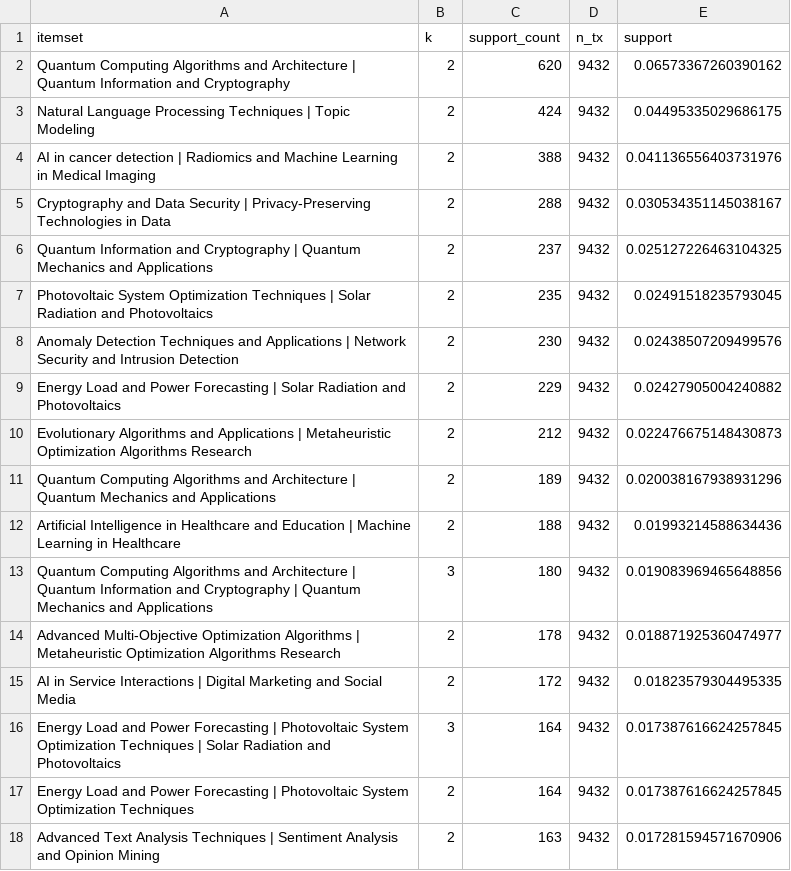
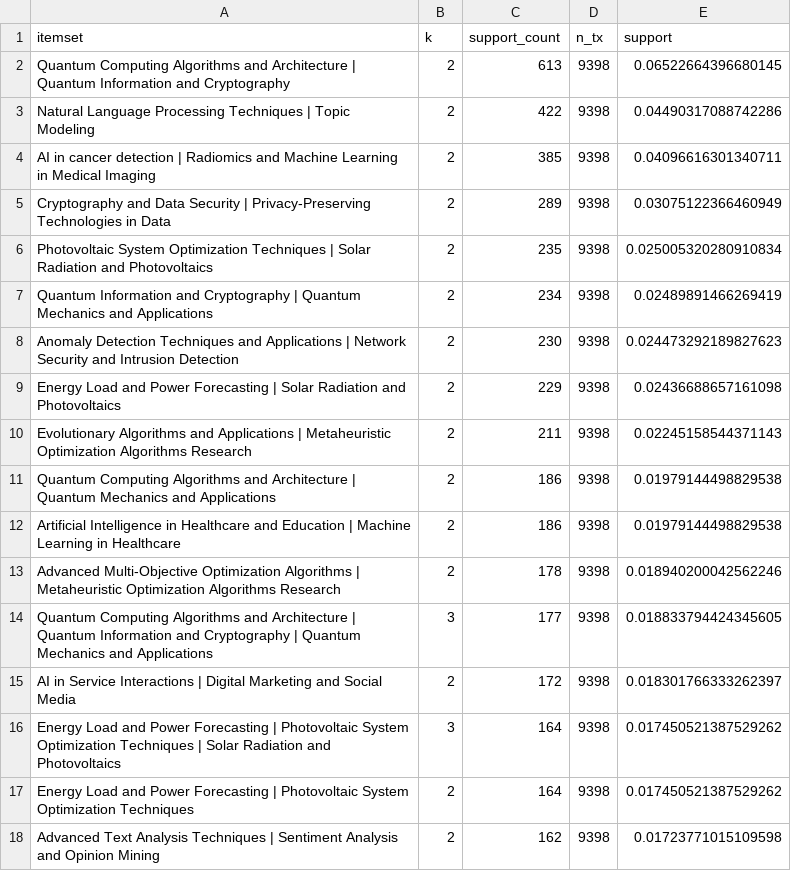
Before and after one commit to muhammad-talha04/scholarly-pattern-explorer, a CSV file: docs/data/latest_window_patterns.csv, drawn as a sheet; only a part is shown; the diff covers the shown part only.

```diff
--- a/docs/data/latest_window_patterns.csv
+++ b/docs/data/latest_window_patterns.csv
@@ -1,18 +1,18 @@
 itemset,k,support_count,n_tx,support
-Quantum Computing Algorithms and Architecture | Quantum Information and Cryptography,2,620,9432,0.06573367260390162
-Natural Language Processing Techniques | Topic Modeling,2,424,9432,0.04495335029686175
-AI in cancer detection | Radiomics and Machine Learning in Medical Imaging,2,388,9432,0.041136556403731976
-Cryptography and Data Security | Privacy-Preserving Technologies in Data,2,288,9432,0.030534351145038167
-Quantum Information and Cryptography | Quantum Mechanics and Applications,2,237,9432,0.025127226463104325
-Photovoltaic System Optimization Techniques | Solar Radiation and Photovoltaics,2,235,9432,0.02491518235793045
-Anomaly Detection Techniques and Applications | Network Security and Intrusion Detection,2,230,9432,0.02438507209499576
-Energy Load and Power Forecasting | Solar Radiation and Photovoltaics,2,229,9432,0.02427905004240882
-Evolutionary Algorithms and Applications | Metaheuristic Optimization Algorithms Research,2,212,9432,0.022476675148430873
-Quantum Computing Algorithms and Architecture | Quantum Mechanics and Applications,2,189,9432,0.020038167938931296
-Artificial Intelligence in Healthcare and Education | Machine Learning in Healthcare,2,188,9432,0.01993214588634436
-Quantum Computing Algorithms and Architecture | Quantum Information and Cryptography | Quantum Mechanics and Applications,3,180,9432,0.019083969465648856
-Advanced Multi-Objective Optimization Algorithms | Metaheuristic Optimization Algorithms Research,2,178,9432,0.018871925360474977
-AI in Service Interactions | Digital Marketing and Social Media,2,172,9432,0.01823579304495335
-Energy Load and Power Forecasting | Photovoltaic System Optimization Techniques | Solar Radiation and Photovoltaics,3,164,9432,0.017387616624257845
-Energy Load and Power Forecasting | Photovoltaic System Optimization Techniques,2,164,9432,0.017387616624257845
-Advanced Text Analysis Techniques | Sentiment Analysis and Opinion Mining,2,163,9432,0.017281594571670906
+Quantum Computing Algorithms and Architecture | Quantum Information and Cryptography,2,613,9398,0.06522664396680145
+Natural Language Processing Techniques | Topic Modeling,2,422,9398,0.04490317088742286
+AI in cancer detection | Radiomics and Machine Learning in Medical Imaging,2,385,9398,0.04096616301340711
+Cryptography and Data Security | Privacy-Preserving Technologies in Data,2,289,9398,0.03075122366460949
+Photovoltaic System Optimization Techniques | Solar Radiation and Photovoltaics,2,235,9398,0.025005320280910834
+Quantum Information and Cryptography | Quantum Mechanics and Applications,2,234,9398,0.02489891466269419
+Anomaly Detection Techniques and Applications | Network Security and Intrusion Detection,2,230,9398,0.024473292189827623
+Energy Load and Power Forecasting | Solar Radiation and Photovoltaics,2,229,9398,0.02436688657161098
+Evolutionary Algorithms and Applications | Metaheuristic Optimization Algorithms Research,2,211,9398,0.02245158544371143
+Quantum Computing Algorithms and Architecture | Quantum Mechanics and Applications,2,186,9398,0.01979144498829538
+Artificial Intelligence in Healthcare and Education | Machine Learning in Healthcare,2,186,9398,0.01979144498829538
+Advanced Multi-Objective Optimization Algorithms | Metaheuristic Optimization Algorithms Research,2,178,9398,0.018940200042562246
+Quantum Computing Algorithms and Architecture | Quantum Information and Cryptography | Quantum Mechanics and Applications,3,177,9398,0.018833794424345605
+AI in Service Interactions | Digital Marketing and Social Media,2,172,9398,0.018301766333262397
+Energy Load and Power Forecasting | Photovoltaic System Optimization Techniques | Solar Radiation and Photovoltaics,3,164,9398,0.017450521387529262
+Energy Load and Power Forecasting | Photovoltaic System Optimization Techniques,2,164,9398,0.017450521387529262
+Advanced Text Analysis Techniques | Sentiment Analysis and Opinion Mining,2,162,9398,0.01723771015109598
```
Also changed, not shown: 19 edited cells elsewhere in this file, docs/data/declining_patterns.csv, docs/data/emerging_patterns.csv, 9 other files.
